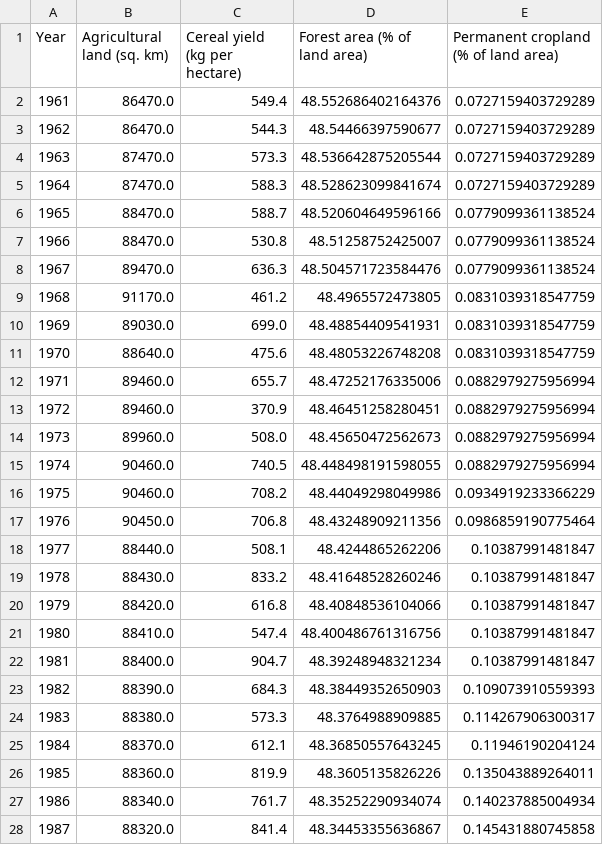
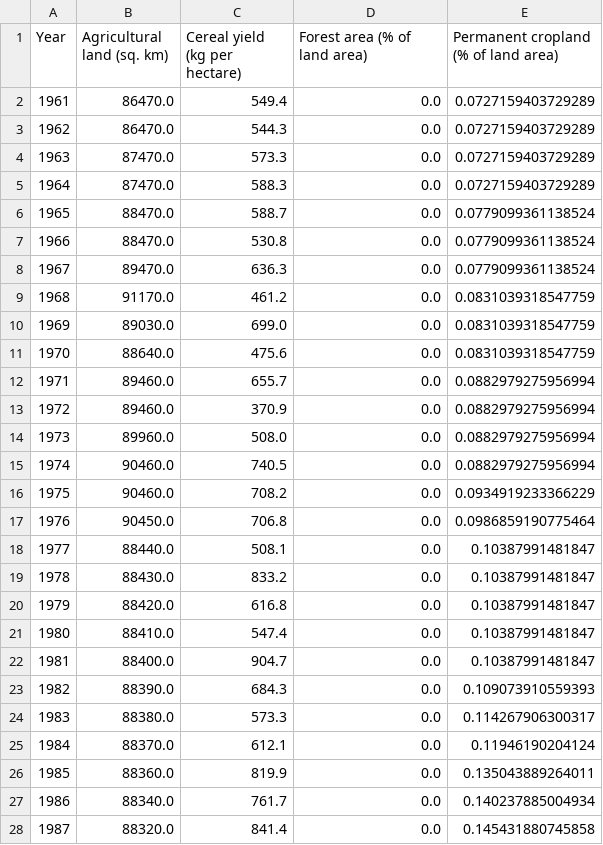
Before and after one commit to valerb997/Dashboard, a CSV file: datasets/WorldBank_environment+.csv, drawn as a sheet; only a part is shown; the diff covers the shown part only.

```diff
--- a/datasets/WorldBank_environment+.csv
+++ b/datasets/WorldBank_environment+.csv
@@ -1,28 +1,28 @@
 Year,Agricultural land (sq. km),Cereal yield (kg per hectare),Forest area (% of land area),Permanent cropland (% of land area)
-1961,86470.0,549.4,48.552686402164376,0.0727159403729289
-1962,86470.0,544.3,48.54466397590677,0.0727159403729289
-1963,87470.0,573.3,48.536642875205544,0.0727159403729289
-1964,87470.0,588.3,48.528623099841674,0.0727159403729289
-1965,88470.0,588.7,48.520604649596166,0.0779099361138524
-1966,88470.0,530.8,48.51258752425007,0.0779099361138524
-1967,89470.0,636.3,48.504571723584476,0.0779099361138524
-1968,91170.0,461.2,48.4965572473805,0.0831039318547759
-1969,89030.0,699.0,48.48854409541931,0.0831039318547759
-1970,88640.0,475.6,48.48053226748208,0.0831039318547759
-1971,89460.0,655.7,48.47252176335006,0.0882979275956994
-1972,89460.0,370.9,48.46451258280451,0.0882979275956994
-1973,89960.0,508.0,48.45650472562673,0.0882979275956994
-1974,90460.0,740.5,48.448498191598055,0.0882979275956994
-1975,90460.0,708.2,48.44049298049986,0.0934919233366229
-1976,90450.0,706.8,48.43248909211356,0.0986859190775464
-1977,88440.0,508.1,48.4244865262206,0.10387991481847
-1978,88430.0,833.2,48.41648528260246,0.10387991481847
-1979,88420.0,616.8,48.40848536104066,0.10387991481847
-1980,88410.0,547.4,48.400486761316756,0.10387991481847
-1981,88400.0,904.7,48.39248948321234,0.10387991481847
-1982,88390.0,684.3,48.38449352650903,0.109073910559393
-1983,88380.0,573.3,48.3764988909885,0.114267906300317
-1984,88370.0,612.1,48.36850557643245,0.11946190204124
-1985,88360.0,819.9,48.3605135826226,0.135043889264011
-1986,88340.0,761.7,48.35252290934074,0.140237885004934
-1987,88320.0,841.4,48.34453355636867,0.145431880745858
+1961,86470.0,549.4,0.0,0.0727159403729289
+1962,86470.0,544.3,0.0,0.0727159403729289
+1963,87470.0,573.3,0.0,0.0727159403729289
+1964,87470.0,588.3,0.0,0.0727159403729289
+1965,88470.0,588.7,0.0,0.0779099361138524
+1966,88470.0,530.8,0.0,0.0779099361138524
+1967,89470.0,636.3,0.0,0.0779099361138524
+1968,91170.0,461.2,0.0,0.0831039318547759
+1969,89030.0,699.0,0.0,0.0831039318547759
+1970,88640.0,475.6,0.0,0.0831039318547759
+1971,89460.0,655.7,0.0,0.0882979275956994
+1972,89460.0,370.9,0.0,0.0882979275956994
+1973,89960.0,508.0,0.0,0.0882979275956994
+1974,90460.0,740.5,0.0,0.0882979275956994
+1975,90460.0,708.2,0.0,0.0934919233366229
+1976,90450.0,706.8,0.0,0.0986859190775464
+1977,88440.0,508.1,0.0,0.10387991481847
+1978,88430.0,833.2,0.0,0.10387991481847
+1979,88420.0,616.8,0.0,0.10387991481847
+1980,88410.0,547.4,0.0,0.10387991481847
+1981,88400.0,904.7,0.0,0.10387991481847
+1982,88390.0,684.3,0.0,0.109073910559393
+1983,88380.0,573.3,0.0,0.114267906300317
+1984,88370.0,612.1,0.0,0.11946190204124
+1985,88360.0,819.9,0.0,0.135043889264011
+1986,88340.0,761.7,0.0,0.140237885004934
+1987,88320.0,841.4,0.0,0.145431880745858
```
Also changed, not shown: 2 edited cells elsewhere in this file, datasets/WorldBank_energy+.csv, datasets/WorldBank_social+.csv, 14 other files.
